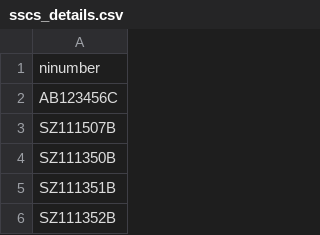
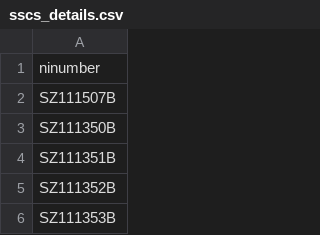
Before and after one commit to hmcts/sscs-performance-tests, a CSV file: src/gatling/resources/sscs_details.csv, drawn as a sheet; only a part is shown; the shorter side is filled out with more unchanged rows.

Commit message:
Update sscs_details.csv

```diff
--- a/src/gatling/resources/sscs_details.csv
+++ b/src/gatling/resources/sscs_details.csv
@@ -1,3 +1,2 @@
 ninumber
-AB123456C
 SZ111507B
```
